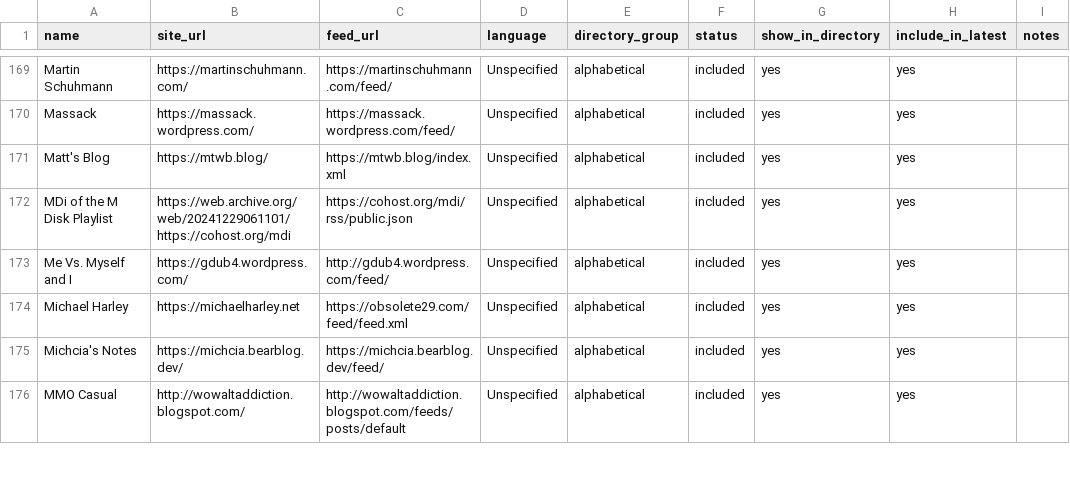
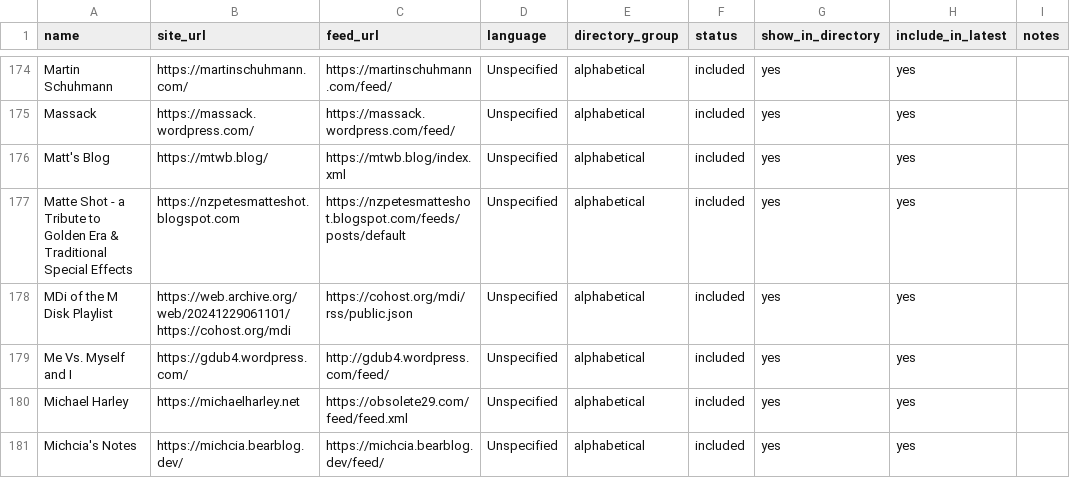
Before and after one commit to RexKoenig/blaugust-recent-posts, a CSV file: data/blogs.csv, drawn as a sheet; only a part is shown, gaps mark what is left out; the shorter side is filled out with more unchanged rows; the diff covers the shown part only; the diff names each change by its address in the sheet, - before the commit and + after, or states it on an @@ line.

Commit message:
Add files via upload

```diff
--- a/data/blogs.csv
+++ b/data/blogs.csv
+row 177: Matte Shot - a Tribute to Golden Era & Traditional Special Effects | https://nzpetesmatteshot.blogspot.com | https://nzpetesmatteshot.blogspot.com/feeds/posts/default | Unspecified | alphabetical | included | yes | yes
```
Also changed, not shown: 15 added rows elsewhere in this file.
